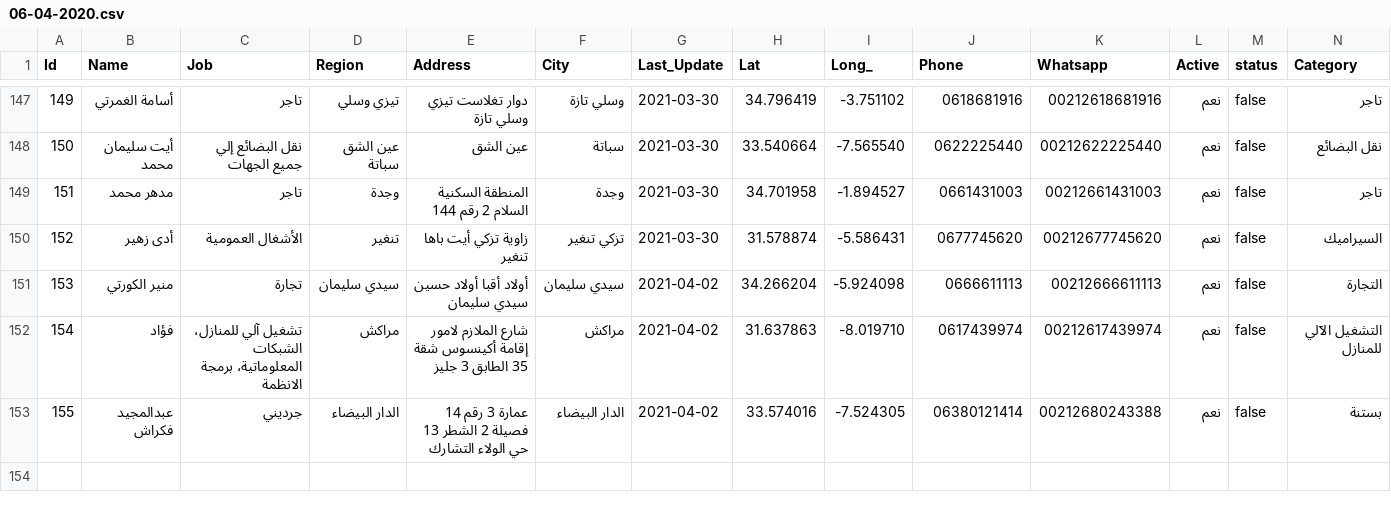
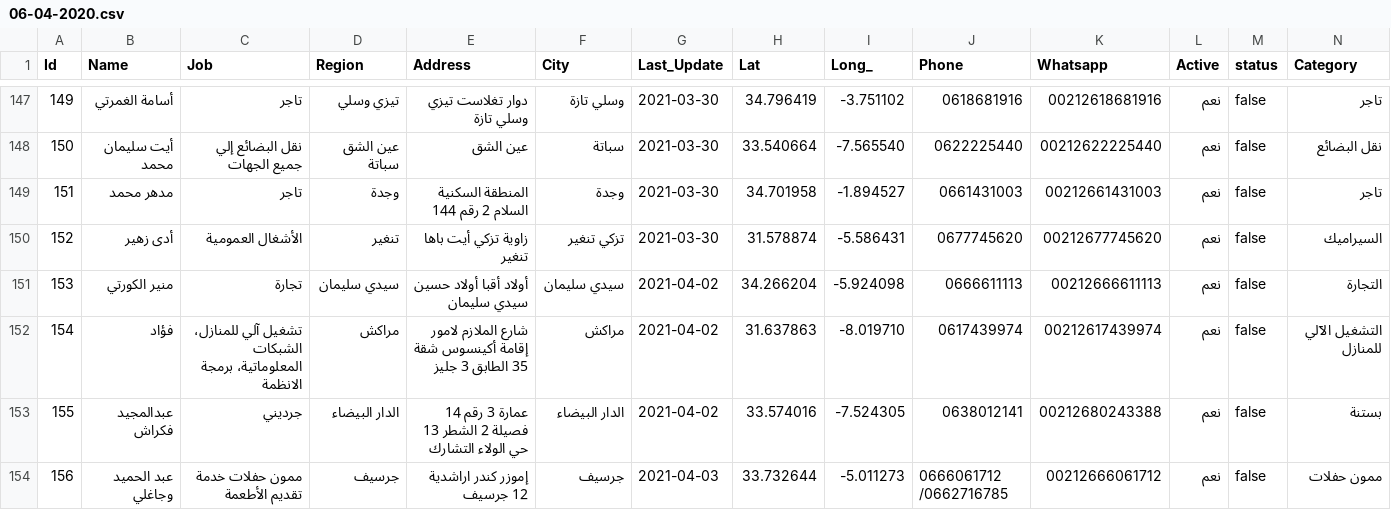
Before and after one commit to intCount/AeTest, a CSV file: 06-04-2020.csv, drawn as a sheet; only a part is shown, gaps mark what is left out.

Commit message:
Commit

```diff
--- a/06-04-2020.csv
+++ b/06-04-2020.csv
@@ -152,2 +152,3 @@ Id,Name,Job,Region,Address,City,Last_Update,Lat,Long_,Phone,Whatsapp,Active,stat
 154,فؤاد,تشغيل آلي للمنازل، الشبكات المعلوماتية، برمجة الانظمة,مراكش,"شارع الملازم لامور إقامة أكينسوس شقة 35 الطابق 3 جليز", مراكش,2021-04-02, 31.637863, -8.019710,"0617439974",00212617439974, نعم,false,التشغيل الآلي للمنازل
-155,عبدالمجيد فكراش, جرديني,الدار البيضاء,"عمارة 3 رقم 14 فصيلة 2 الشطر 13 حي الولاء التشارك",الدار البيضاء,2021-04-02, 33.574016, -7.524305,"06380121414",00212680243388, نعم, false,بستنة
+155,عبدالمجيد فكراش, جرديني,الدار البيضاء,"عمارة 3 رقم 14 فصيلة 2 الشطر 13 حي الولاء التشارك",الدار البيضاء,2021-04-02, 33.574016, -7.524305,"0638012141",00212680243388, نعم, false,بستنة
+156,عبد الحميد وجاغلي,ممون حفلات خدمة تقديم الأطعمة,جرسيف,"إموزر كندر اراشدية 12 جرسيف", جرسيف,2021-04-03, 33.732644, -5.011273,"0666061712 /0662716785", 00212666061712, نعم,false,ممون حفلات
```
